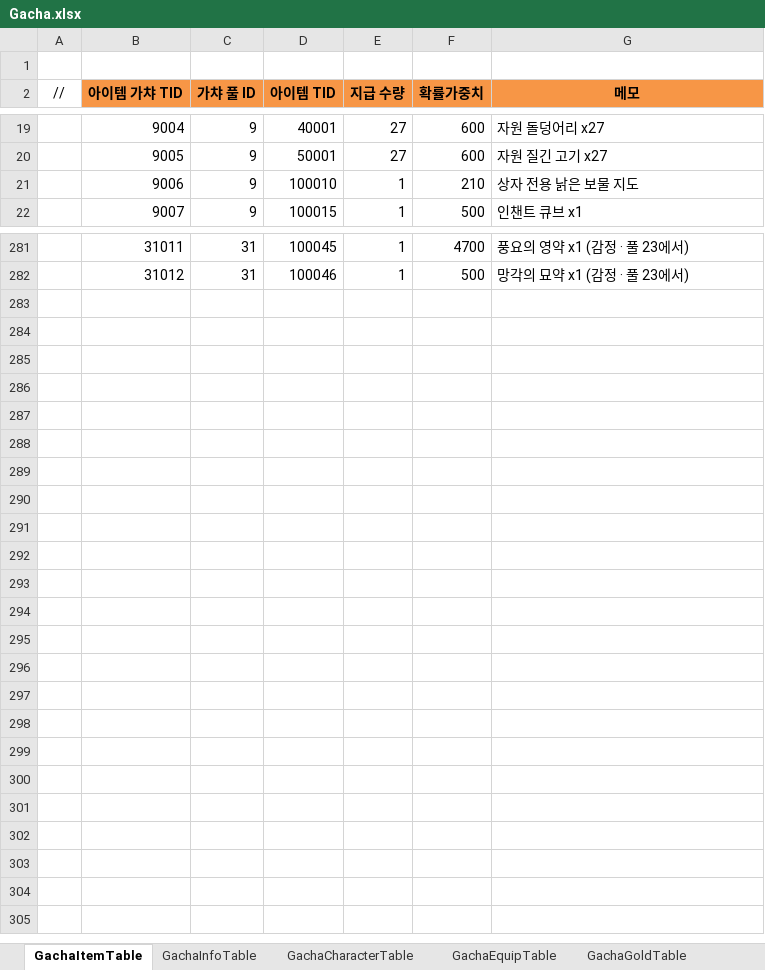
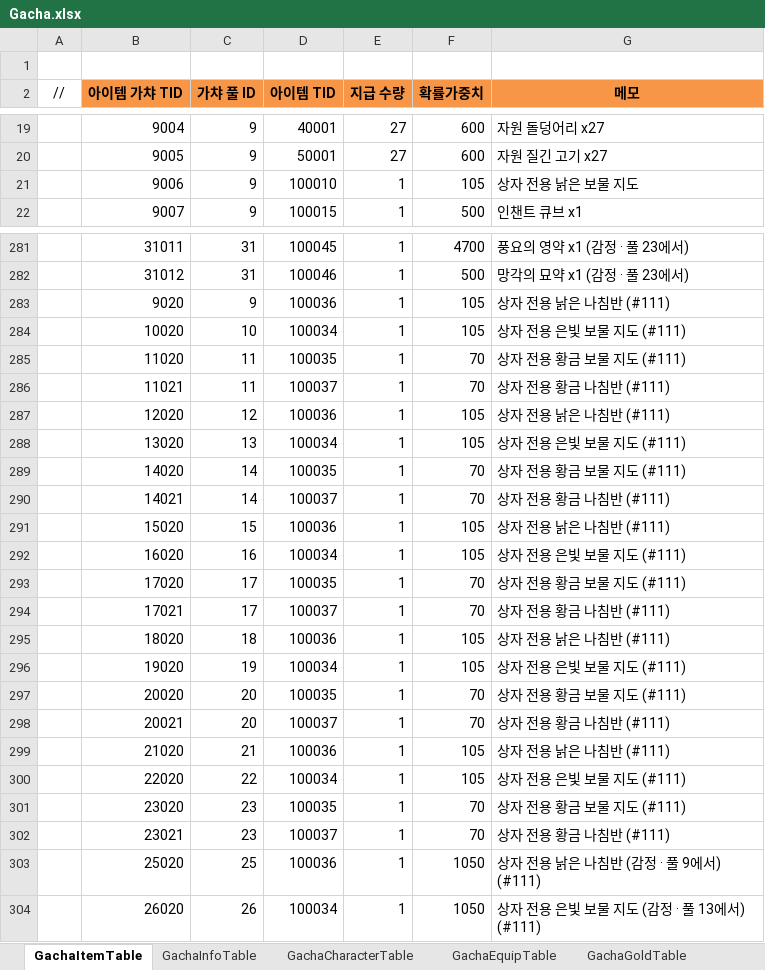
Before and after one commit to JeongTaeWoong99/Windows_simulator, an Excel workbook: GameDesign/Excel/Gacha.xlsx, sheet GachaItemTable, drawn as a sheet; only a part is shown, gaps mark what is left out; values as stored, in another font and other column widths than the file's, no borders; the diff covers the shown part only; the diff names each change by its address in the sheet, - before the commit and + after, or states it on an @@ line.

```diff
--- a/GameDesign/Excel/Gacha.xlsx (sheet GachaItemTable)
+++ b/GameDesign/Excel/Gacha.xlsx (sheet GachaItemTable)
-F21 (확률가중치): 210
+F21 (확률가중치): 105
+row 283:  | 9020 | 9 | 100036 | 1 | 105 | 상자 전용 낡은 나침반 (#111)
+row 284:  | 10020 | 10 | 100034 | 1 | 105 | 상자 전용 은빛 보물 지도 (#111)
+row 285:  | 11020 | 11 | 100035 | 1 | 70 | 상자 전용 황금 보물 지도 (#111)
+row 286:  | 11021 | 11 | 100037 | 1 | 70 | 상자 전용 황금 나침반 (#111)
+row 287:  | 12020 | 12 | 100036 | 1 | 105 | 상자 전용 낡은 나침반 (#111)
+row 288:  | 13020 | 13 | 100034 | 1 | 105 | 상자 전용 은빛 보물 지도 (#111)
+row 289:  | 14020 | 14 | 100035 | 1 | 70 | 상자 전용 황금 보물 지도 (#111)
+row 290:  | 14021 | 14 | 100037 | 1 | 70 | 상자 전용 황금 나침반 (#111)
+row 291:  | 15020 | 15 | 100036 | 1 | 105 | 상자 전용 낡은 나침반 (#111)
+row 292:  | 16020 | 16 | 100034 | 1 | 105 | 상자 전용 은빛 보물 지도 (#111)
+row 293:  | 17020 | 17 | 100035 | 1 | 70 | 상자 전용 황금 보물 지도 (#111)
+row 294:  | 17021 | 17 | 100037 | 1 | 70 | 상자 전용 황금 나침반 (#111)
+row 295:  | 18020 | 18 | 100036 | 1 | 105 | 상자 전용 낡은 나침반 (#111)
+row 296:  | 19020 | 19 | 100034 | 1 | 105 | 상자 전용 은빛 보물 지도 (#111)
+row 297:  | 20020 | 20 | 100035 | 1 | 70 | 상자 전용 황금 보물 지도 (#111)
+row 298:  | 20021 | 20 | 100037 | 1 | 70 | 상자 전용 황금 나침반 (#111)
+row 299:  | 21020 | 21 | 100036 | 1 | 105 | 상자 전용 낡은 나침반 (#111)
+row 300:  | 22020 | 22 | 100034 | 1 | 105 | 상자 전용 은빛 보물 지도 (#111)
+row 301:  | 23020 | 23 | 100035 | 1 | 70 | 상자 전용 황금 보물 지도 (#111)
+row 302:  | 23021 | 23 | 100037 | 1 | 70 | 상자 전용 황금 나침반 (#111)
+row 303:  | 25020 | 25 | 100036 | 1 | 1050 | 상자 전용 낡은 나침반 (감정 · 풀 9에서) (#111)
+row 304:  | 26020 | 26 | 100034 | 1 | 1050 | 상자 전용 은빛 보물 지도 (감정 · 풀 13에서) (#111)
```
Also changed, not shown: 16 edited cells elsewhere in this sheet, GameDesign/Excel/Enum.xlsx, GameDesign/Excel/Item.xlsx, 21 other files.
